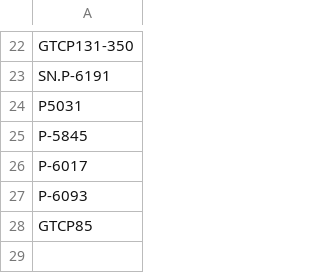
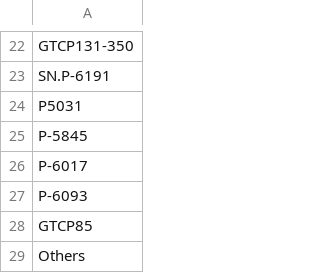
Before and after one commit to GaluhIdam/G-SMART-BE, a CSV file: database/data/apu.csv, drawn as a sheet; only a part is shown, gaps mark what is left out.

Commit message:
[update] penambahan data igte dan learning

```diff
--- a/database/data/apu.csv
+++ b/database/data/apu.csv
@@ -28 +28,2 @@ P-6093
 GTCP85
+Others
```
Also changed, not shown: database/data/aircraft_types.csv, database/data/engines.csv, 19 other files.
